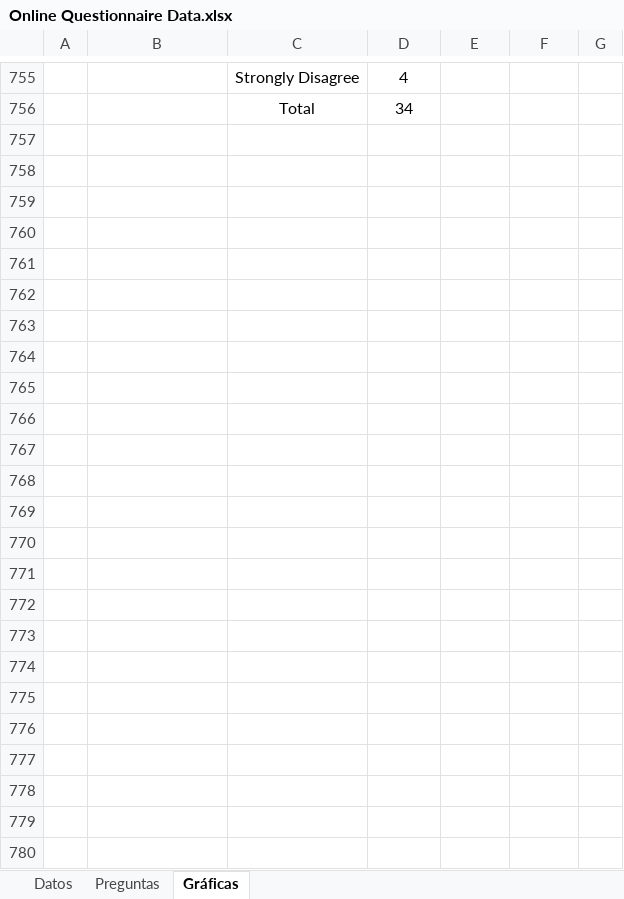
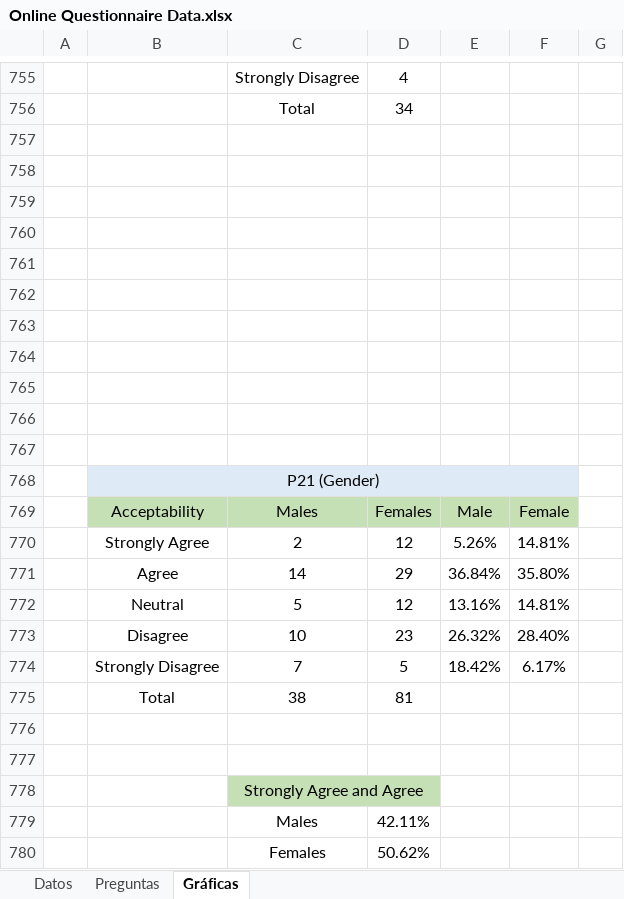
Before and after one commit to SilviaBravo/TFM-World-Englishes, an Excel workbook: Online Questionnaire Data.xlsx, sheet Gráficas, drawn as a sheet; only a part is shown, gaps mark what is left out; values as stored, in another font and other column widths than the file's, no borders; charts and pictures not drawn; the diff names each change by its address in the sheet, - before the commit and + after, or states it on an @@ line.

Commit message:
Final Draft
Added one more correlation

```diff
--- a/Online Questionnaire Data.xlsx (sheet Gráficas)
+++ b/Online Questionnaire Data.xlsx (sheet Gráficas)
+row 757: (empty)
+row 758: (empty)
+row 759: (empty)
+row 760: (empty)
+row 761: (empty)
+row 762: (empty)
+row 763: (empty)
+row 764: (empty)
+row 765: (empty)
+row 766: (empty)
+row 767: (empty)
+row 768:  | P21 (Gender)
+row 769:  | Acceptability | Males | Females | Male | Female
+row 770:  | Strongly Agree | 2 | 12 | 5.26% | 14.81%
+row 771:  | Agree | 14 | 29 | 36.84% | 35.80%
+row 772:  | Neutral | 5 | 12 | 13.16% | 14.81%
+row 773:  | Disagree | 10 | 23 | 26.32% | 28.40%
+row 774:  | Strongly Disagree | 7 | 5 | 18.42% | 6.17%
+row 775:  | Total | 38 | 81
+row 776: (empty)
+row 777: (empty)
+row 778:  |  | Strongly Agree and Agree
+row 779:  |  | Males | 42.11%
+row 780:  |  | Females | 50.62%
```
Also changed, not shown: charts or pictures.
